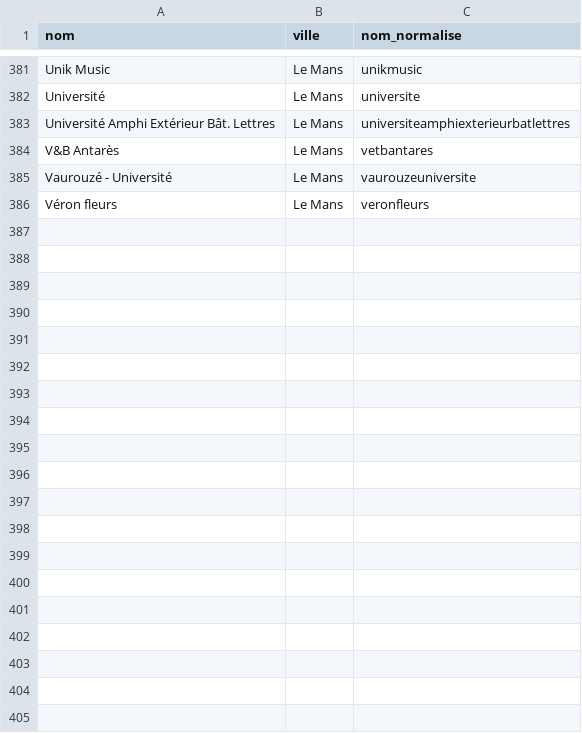
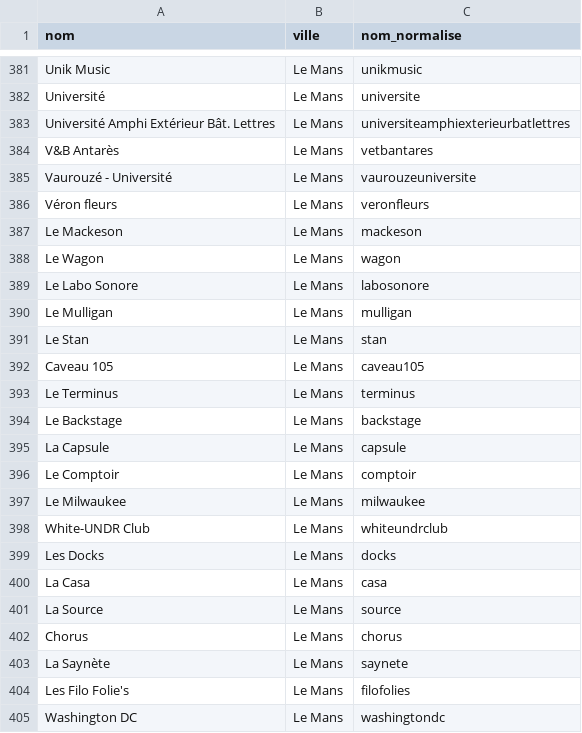
Before and after one commit to lebidul/biduleur, a CSV file: indexer/corpus/lieu.csv, drawn as a sheet; only a part is shown, gaps mark what is left out.

```diff
--- a/indexer/corpus/lieu.csv
+++ b/indexer/corpus/lieu.csv
@@ -386 +386,20 @@ Vaurouzé - Université,Le Mans,vaurouzeuniversite
 Véron fleurs,Le Mans,veronfleurs
+Le Mackeson,Le Mans,mackeson
+Le Wagon,Le Mans,wagon
+Le Labo Sonore,Le Mans,labosonore
+Le Mulligan,Le Mans,mulligan
+Le Stan,Le Mans,stan
+Caveau 105,Le Mans,caveau105
+Le Terminus,Le Mans,terminus
+Le Backstage,Le Mans,backstage
+La Capsule,Le Mans,capsule
+Le Comptoir,Le Mans,comptoir
+Le Milwaukee,Le Mans,milwaukee
+White-UNDR Club,Le Mans,whiteundrclub
+Les Docks,Le Mans,docks
+La Casa,Le Mans,casa
+La Source,Le Mans,source
+Chorus,Le Mans,chorus
+La Saynète,Le Mans,saynete
+Les Filo Folie's,Le Mans,filofolies
+Washington DC,Le Mans,washingtondc
```
Also changed, not shown: 10 other files.
